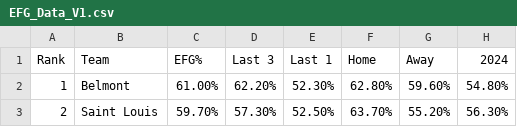
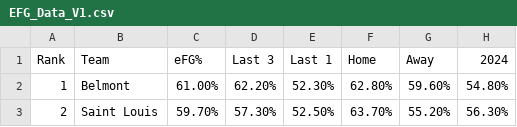
Before and after one commit to jagrest2/agrest-analytics, a CSV file: app/data/EFG_Data_V1.csv, drawn as a sheet; only a part is shown.

```diff
--- a/app/data/EFG_Data_V1.csv
+++ b/app/data/EFG_Data_V1.csv
@@ -1,2 +1,2 @@
-Rank,Team,EFG%,Last 3,Last 1,Home,Away,2024
+Rank,Team,eFG%,Last 3,Last 1,Home,Away,2024
 1,Belmont,61.00%,62.20%,52.30%,62.80%,59.60%,54.80%
```
Also changed, not shown: app/data/OPP_Data_V1.csv, app/data/ORB_Data_V1.csv, 3 other files.
